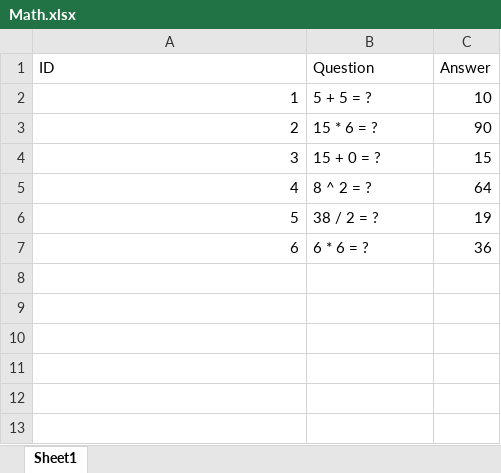
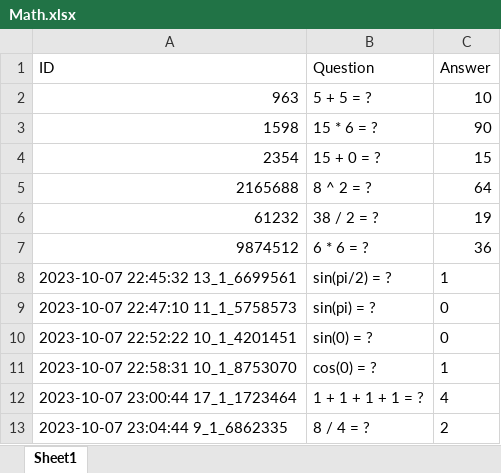
Before and after one commit to Mantas-Zilinskas/PS-2, an Excel workbook: WebAplicationTestMVCSOL/WebAplicationTestMVC/Data/Math.xlsx, sheet Sheet1, drawn as a sheet; values as stored, in another font and other column widths than the file's, no borders; the diff names each change by its address in the sheet, - before the commit and + after, or states it on an @@ line.

```diff
--- a/WebAplicationTestMVCSOL/WebAplicationTestMVC/Data/Math.xlsx (sheet Sheet1)
+++ b/WebAplicationTestMVCSOL/WebAplicationTestMVC/Data/Math.xlsx (sheet Sheet1)
-A2 (ID): 1
+A2 (ID): 963
-A3 (ID): 2
+A3 (ID): 1598
-A4 (ID): 3
+A4 (ID): 2354
-A5 (ID): 4
+A5 (ID): 2165688
-A6 (ID): 5
+A6 (ID): 61232
-A7 (ID): 6
+A7 (ID): 9874512
+row 8: 2023-10-07 22:45:32 13_1_6699561 | sin(pi/2) = ? | 1
+row 9: 2023-10-07 22:47:10 11_1_5758573 | sin(pi) = ? | 0
+row 10: 2023-10-07 22:52:22 10_1_4201451 | sin(0) = ? | 0
+row 11: 2023-10-07 22:58:31 10_1_8753070 | cos(0) = ? | 1
+row 12: 2023-10-07 23:00:44 17_1_1723464 | 1 + 1 + 1 + 1 = ? | 4
+row 13: 2023-10-07 23:04:44 9_1_6862335 | 8 / 4 = ? | 2
```
Also changed, not shown: WebAplicationTestMVCSOL/WebAplicationTestMVC/Data/Jokes.xlsx, WebAplicationTestMVCSOL/WebAplicationTestMVC/Data/Taxonomy.xlsx, 12 other files.
